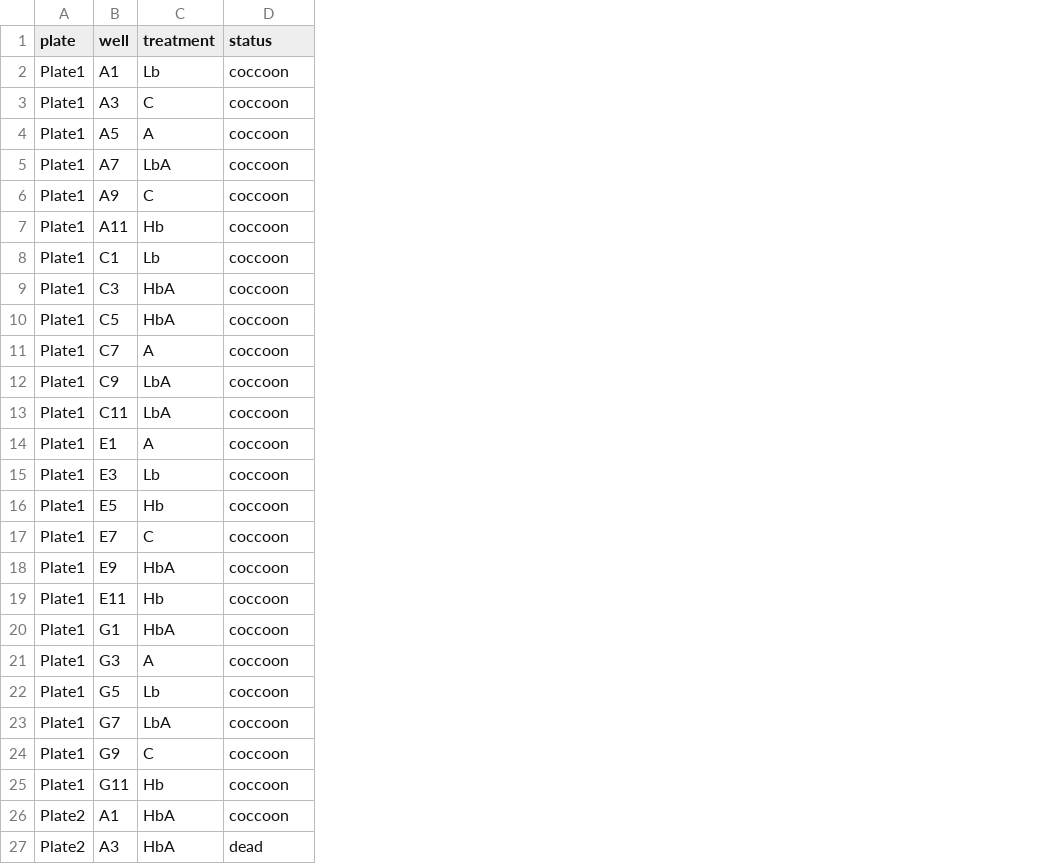
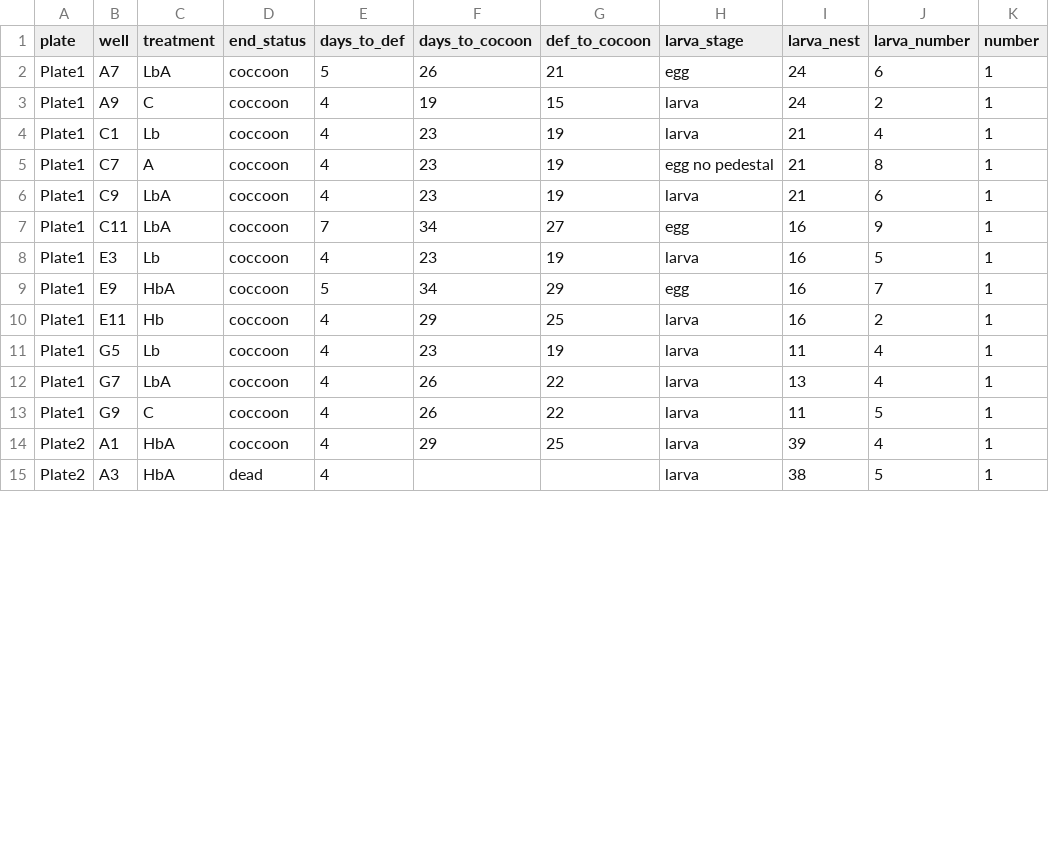
Before and after one commit to tobiasgmueller/asco_cornifrons_2022, a CSV file: input/asco_plate_maps_summary.csv, drawn as a sheet; only a part is shown; removed rows and columns are numbered as before the commit, all else as after; the diff names each change by its address in the sheet, - before the commit and + after, or states it on an @@ line.

Commit message:
new df

```diff
--- a/input/asco_plate_maps_summary.csv
+++ b/input/asco_plate_maps_summary.csv
+column E (days_to_def), rows 2-15: 5 | 4 | 4 | 4 | 4 | 7 | 4 | 5 | 4 | 4 | 4 | 4 | 4 | 4
+column F (days_to_cocoon), rows 2-14: 26 | 19 | 23 | 23 | 23 | 34 | 23 | 34 | 29 | 23 | 26 | 26 | 29
+column G (def_to_cocoon), rows 2-14: 21 | 15 | 19 | 19 | 19 | 27 | 19 | 29 | 25 | 19 | 22 | 22 | 25
+column H (larva_stage), rows 2-15: egg | larva | larva | egg no pedestal | larva | egg | larva | egg | larva | larva | larva | larva | larva | larva
+column I (larva_nest), rows 2-15: 24 | 24 | 21 | 21 | 21 | 16 | 16 | 16 | 16 | 11 | 13 | 11 | 39 | 38
+column J (larva_number), rows 2-15: 6 | 2 | 4 | 8 | 6 | 9 | 5 | 7 | 2 | 4 | 4 | 5 | 4 | 5
+column K (number), rows 2-15: all 1
-D1: status
+D1: end_status
-row 2: Plate1 | A1 | Lb | coccoon
-row 3: Plate1 | A3 | C | coccoon
-row 4: Plate1 | A5 | A | coccoon
-row 7: Plate1 | A11 | Hb | coccoon
-row 9: Plate1 | C3 | HbA | coccoon
-row 10: Plate1 | C5 | HbA | coccoon
-row 14: Plate1 | E1 | A | coccoon
-row 16: Plate1 | E5 | Hb | coccoon
-row 17: Plate1 | E7 | C | coccoon
-row 20: Plate1 | G1 | HbA | coccoon
-row 21: Plate1 | G3 | A | coccoon
-row 25: Plate1 | G11 | Hb | coccoon
```
